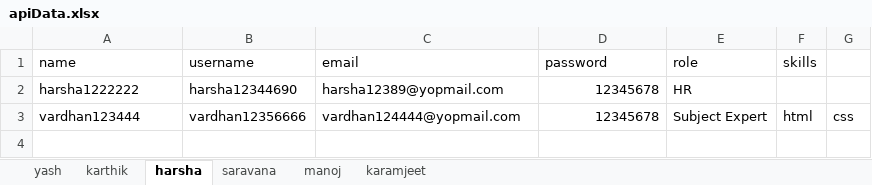
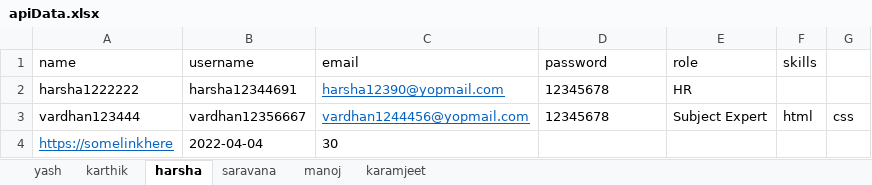
Before and after one commit to Saravanan-Deloitte/Automatic-Resume-Filter-Api-testing, an Excel workbook: src/main/resources/apiData.xlsx, sheet harsha, drawn as a sheet; values as stored, in another font and other column widths than the file's, no borders; the diff names each change by its address in the sheet, - before the commit and + after, or states it on an @@ line.

```diff
--- a/src/main/resources/apiData.xlsx (sheet harsha)
+++ b/src/main/resources/apiData.xlsx (sheet harsha)
-B2 (username): harsha12344690
+B2 (username): harsha12344691
-C2 (email): harsha12389@yopmail.com
+C2 (email): harsha12390@yopmail.com
@@ C2:C3 underline: off → on, text colour: black → #0563C1 @@
-D2:D3 alignment: right
+D2:D3 alignment: left
-B3 (username): vardhan12356666
+B3 (username): vardhan12356667
-C3 (email): vardhan124444@yopmail.com
+C3 (email): vardhan1244456@yopmail.com
+row 4: https://somelinkhere | 2022-04-04 | 30
```
Also changed, not shown: sheet saravana, sheet karamjeet, 12 other files.
